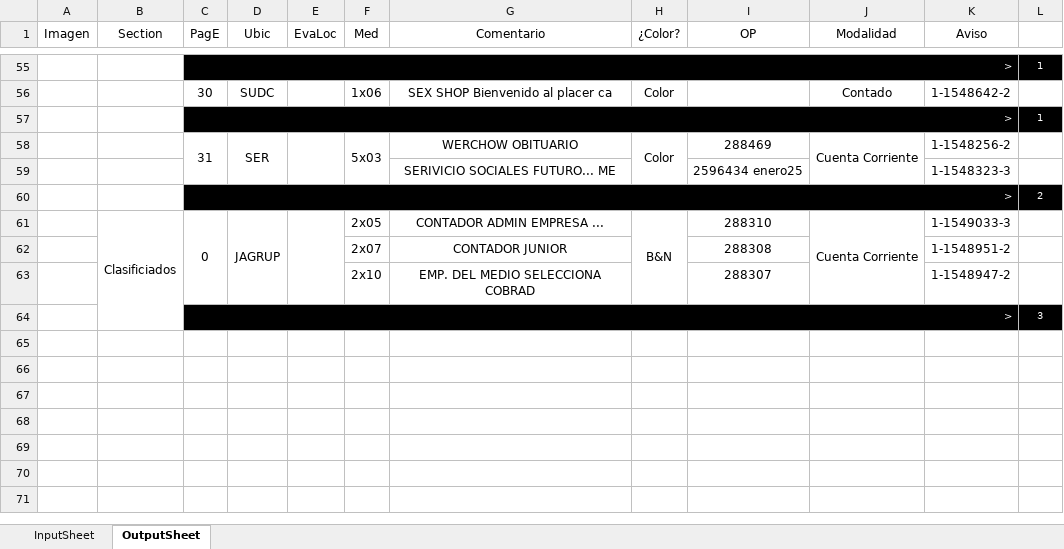
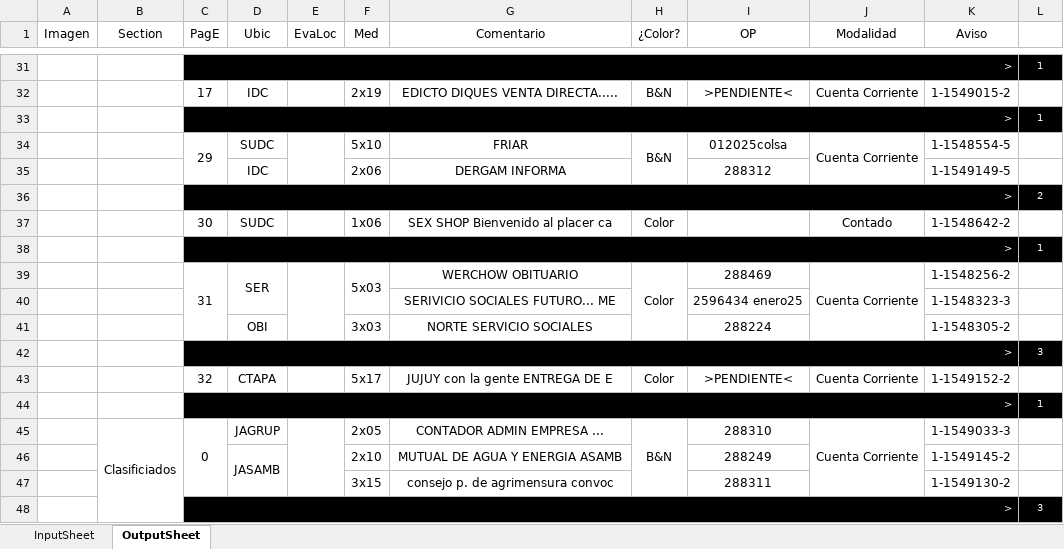
Before and after one commit to zherar7ordoya/xMSO-Excel, an Excel workbook: Auto.xlsm, sheet OutputSheet, drawn as a sheet; only a part is shown, gaps mark what is left out; values as stored, in another font and other column widths than the file's, no borders; conditional formats not drawn; removed rows and columns are numbered as before the commit, all else as after; the diff covers the shown part only; the diff names each change by its address in the sheet, - before the commit and + after, or states it on an @@ line.

```diff
--- a/Auto.xlsm (sheet OutputSheet)
+++ b/Auto.xlsm (sheet OutputSheet)
+row 32:  |  | 17 | IDC |  | 2x19 | EDICTO DIQUES VENTA DIRECTA..... | B&N | >PENDIENTE< | Cuenta Corriente | 1-1549015-2 | 1
@@ row 20 moved to row 33: > @@
+row 34:  |  | 29 | SUDC |  | 5x10 | FRIAR | B&N | 012025colsa | Cuenta Corriente | 1-1548554-5 | 1
+row 35:  |  |  | IDC |  | 2x06 | DERGAM INFORMA |  | 288312 |  | 1-1549149-5 | 1
@@ row 12 moved to row 36: > @@
-row 60:  |  | > |  |  |  |  |  |  |  |  | 2
+row 41:  |  |  | OBI |  | 3x03 | NORTE SERVICIO SOCIALES |  | 288224 |  | 1-1548305-2 | 1
@@ row 24 moved to row 42: > @@
+row 43:  |  | 32 | CTAPA |  | 5x17 | JUJUY con la gente ENTREGA DE E | Color | >PENDIENTE< | Cuenta Corriente | 1-1549152-2 | 1
+row 44:  |  | > |  |  |  |  |  |  |  |  | 1
-D61:D63 merged
-row 62:  |  |  |  |  | 2x07 | CONTADOR JUNIOR |  | 288308 |  | 1-1548951-2 | 1
-row 63:  |  |  |  |  | 2x10 | EMP. DEL MEDIO SELECCIONA COBRAD |  | 288307 |  | 1-1548947-2 | 1
+row 46:  |  |  | JASAMB |  | 2x10 | MUTUAL DE AGUA Y ENERGIA ASAMB |  | 288249 |  | 1-1549145-2 | 1
+row 47:  |  |  |  |  | 3x15 | consejo p. de agrimensura convoc |  | 288311 |  | 1-1549130-2 | 1
```
Also changed, not shown: 11 added rows, 32 removed rows, 1 moved row, 7 edited cells and merged cells elsewhere in this sheet, hidden cells.
